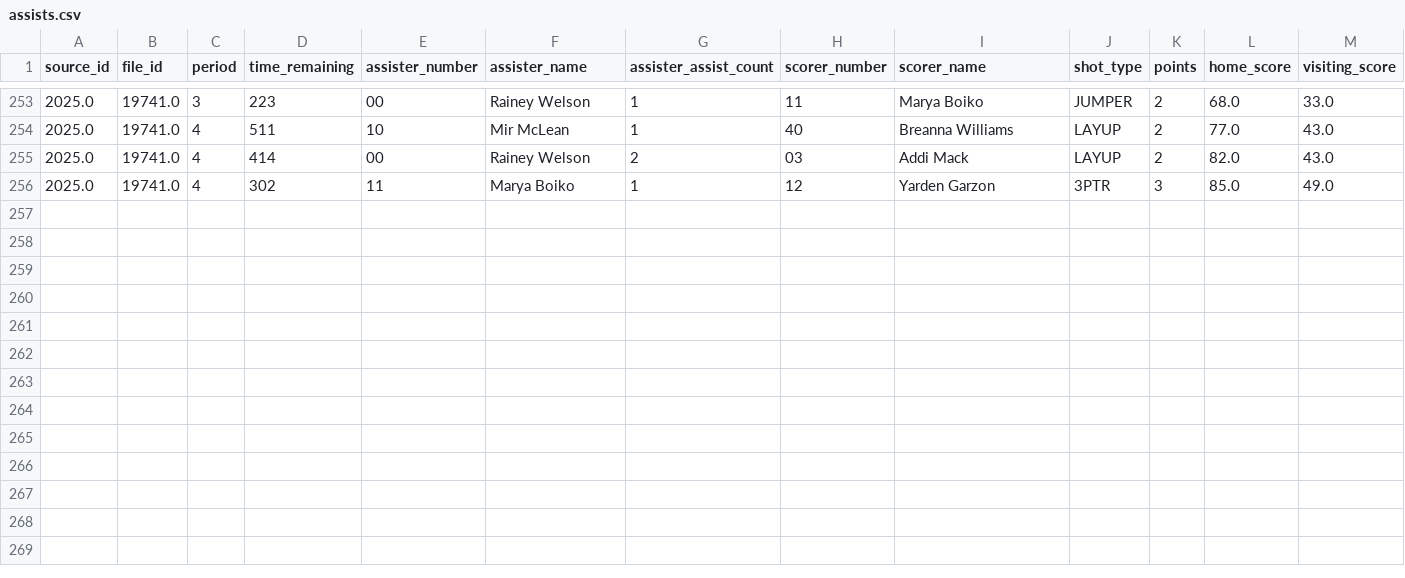
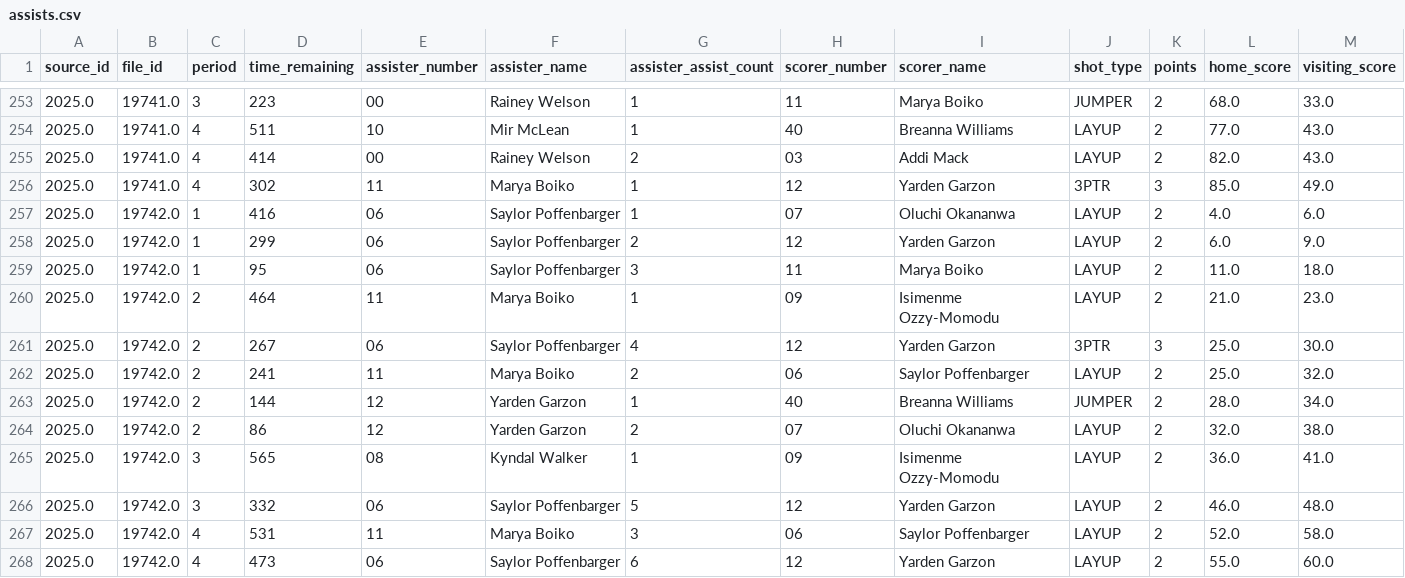
Before and after one commit to dwillis/umdwbb-data, a CSV file: 2025-26/assists.csv, drawn as a sheet; only a part is shown, gaps mark what is left out; rows hold the shown columns only; the diff names each change by its address in the sheet, - before the commit and + after, or states it on an @@ line.

```diff
--- a/2025-26/assists.csv
+++ b/2025-26/assists.csv
+row 257: 2025.0 | 19742.0 | 1 | 416 | 06 | Saylor Poffenbarger | 1 | 07 | Oluchi Okananwa | LAYUP | 2 | 4.0 | 6.0
+row 258: 2025.0 | 19742.0 | 1 | 299 | 06 | Saylor Poffenbarger | 2 | 12 | Yarden Garzon | LAYUP | 2 | 6.0 | 9.0
+row 259: 2025.0 | 19742.0 | 1 | 95 | 06 | Saylor Poffenbarger | 3 | 11 | Marya Boiko | LAYUP | 2 | 11.0 | 18.0
+row 260: 2025.0 | 19742.0 | 2 | 464 | 11 | Marya Boiko | 1 | 09 | Isimenme Ozzy-Momodu | LAYUP | 2 | 21.0 | 23.0
+row 261: 2025.0 | 19742.0 | 2 | 267 | 06 | Saylor Poffenbarger | 4 | 12 | Yarden Garzon | 3PTR | 3 | 25.0 | 30.0
+row 262: 2025.0 | 19742.0 | 2 | 241 | 11 | Marya Boiko | 2 | 06 | Saylor Poffenbarger | LAYUP | 2 | 25.0 | 32.0
+row 263: 2025.0 | 19742.0 | 2 | 144 | 12 | Yarden Garzon | 1 | 40 | Breanna Williams | JUMPER | 2 | 28.0 | 34.0
+row 264: 2025.0 | 19742.0 | 2 | 86 | 12 | Yarden Garzon | 2 | 07 | Oluchi Okananwa | LAYUP | 2 | 32.0 | 38.0
+row 265: 2025.0 | 19742.0 | 3 | 565 | 08 | Kyndal Walker | 1 | 09 | Isimenme Ozzy-Momodu | LAYUP | 2 | 36.0 | 41.0
+row 266: 2025.0 | 19742.0 | 3 | 332 | 06 | Saylor Poffenbarger | 5 | 12 | Yarden Garzon | LAYUP | 2 | 46.0 | 48.0
+row 267: 2025.0 | 19742.0 | 4 | 531 | 11 | Marya Boiko | 3 | 06 | Saylor Poffenbarger | LAYUP | 2 | 52.0 | 58.0
+row 268: 2025.0 | 19742.0 | 4 | 473 | 06 | Saylor Poffenbarger | 6 | 12 | Yarden Garzon | LAYUP | 2 | 55.0 | 60.0
```
Also changed, not shown: 2025-26/game_info.csv, 2025-26/period_scores.csv, 8 other files.
